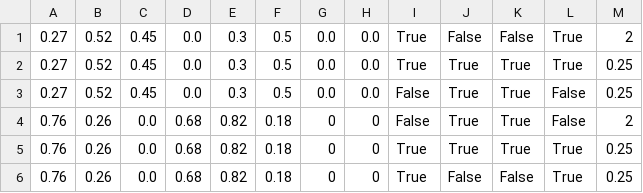
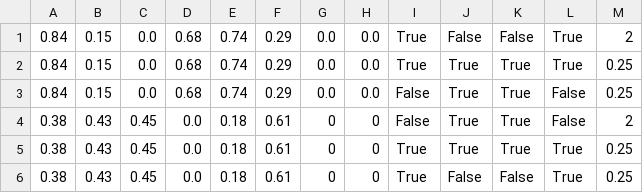
Before and after one commit to larslevity/GeckoBot, a CSV file: Code/Patterns/vS11/q1_50q2_-025.csv, drawn as a sheet; removed rows and columns are numbered as before the commit, all else as after; the diff names each change by its address in the sheet, - before the commit and + after, or states it on an @@ line.

```diff
--- a/Code/Patterns/vS11/q1_50q2_-025.csv
+++ b/Code/Patterns/vS11/q1_50q2_-025.csv
-column E, rows 1-6: 0.3 | 0.3 | 0.3 | 0.82 | 0.82 | 0.82
+column F, rows 1-6: 0.29 | 0.29 | 0.29 | 0.61 | 0.61 | 0.61
-A1:A3: 0.27
+A1:A3: 0.84
-B1:B3: 0.52
+B1:B3: 0.15
-C1:C3: 0.45
+C1:C3: 0.0
-D1:D3: 0.0
+D1:D3: 0.68
-E1:E3: 0.5
+E1:E3: 0.74
-A4:A6: 0.76
+A4:A6: 0.38
-B4:B6: 0.26
+B4:B6: 0.43
-C4:C6: 0.0
+C4:C6: 0.45
-D4:D6: 0.68
+D4:D6: 0.0
```
Also changed, not shown: Code/Patterns/vS11/q1_60q2_025.csv, Code/Patterns/vS11/q1_70q2_05.csv, 24 other files.
